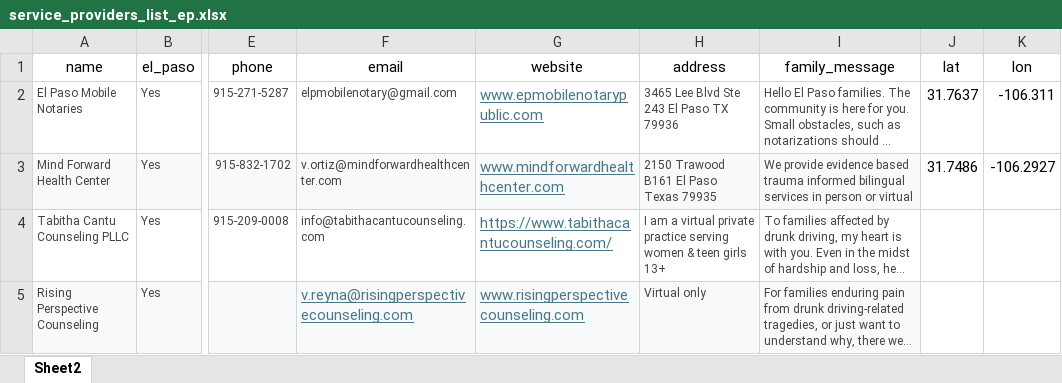
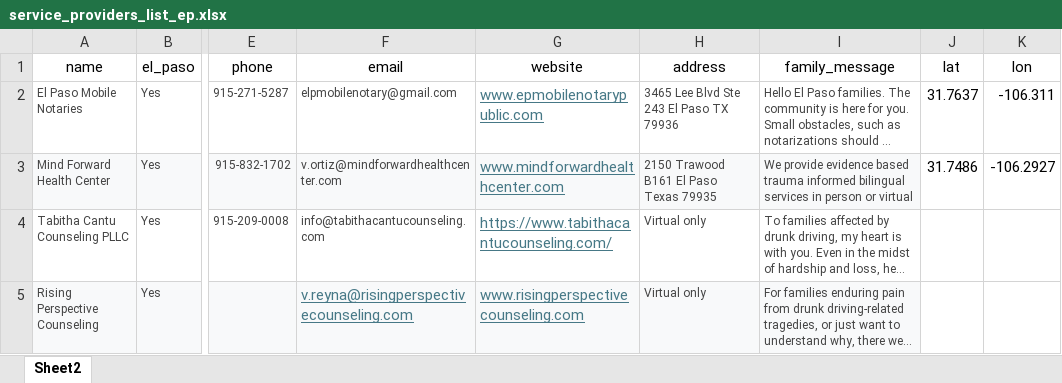
Before and after one commit to mattduran12/OCEPTX, an Excel workbook: service_providers/service_providers_list_ep.xlsx, sheet Sheet2, drawn as a sheet; only a part is shown, gaps mark what is left out; long unchanged cells end in …; values as stored, in another font and other column widths than the file's, no borders; the diff names each change by its address in the sheet, - before the commit and + after, or states it on an @@ line.

```diff
--- a/service_providers/service_providers_list_ep.xlsx (sheet Sheet2)
+++ b/service_providers/service_providers_list_ep.xlsx (sheet Sheet2)
-H4 (address): I am a virtual private practice serving women & teen girls 13+
+H4 (address): Virtual only
```
Also changed, not shown: 3 other files.
